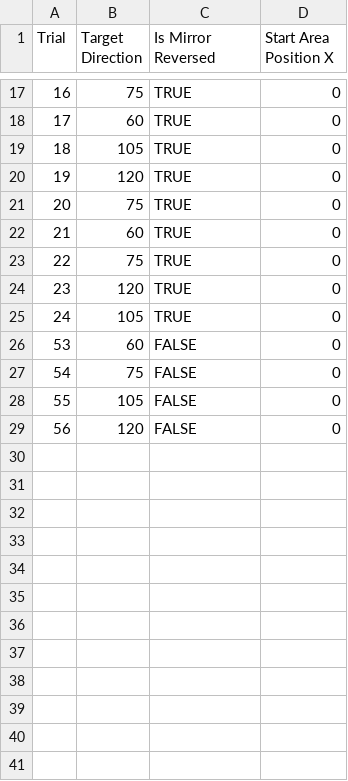
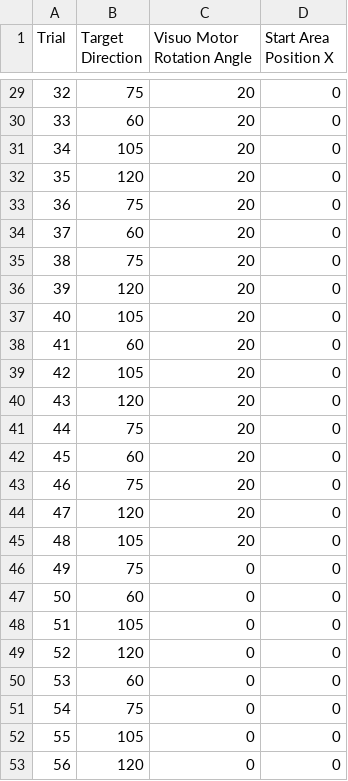
Before and after one commit to masahiroshinya/PoMLab, a CSV file: Assets/Resources/Protocols/sample protocol - abrupt vm rotation.csv, drawn as a sheet; only a part is shown, gaps mark what is left out; addresses are those after the commit; the diff covers the shown part only; the diff names each change by its address in the sheet, - before the commit and + after, or states it on an @@ line.

```diff
--- a/Assets/Resources/Protocols/sample protocol - abrupt vm rotation.csv
+++ b/Assets/Resources/Protocols/sample protocol - abrupt vm rotation.csv
-C1: Is Mirror Reversed
+C1: Visuo Motor Rotation Angle
@@ column A (Trial) renumbered between rows 7 and 49 @@
-C29:C37 (Visuo Motor Rotation Angle): TRUE
+C29:C37 (Visuo Motor Rotation Angle): 20
-C38 (Visuo Motor Rotation Angle): FALSE
+C38 (Visuo Motor Rotation Angle): 20
+row 39: 42 | 105 | 20 | 0
+row 40: 43 | 120 | 20 | 0
-C41 (Visuo Motor Rotation Angle): FALSE
+C41 (Visuo Motor Rotation Angle): 20
+row 42: 45 | 60 | 20 | 0
+row 43: 46 | 75 | 20 | 0
+row 44: 47 | 120 | 20 | 0
-C45 (Visuo Motor Rotation Angle): FALSE
+C45 (Visuo Motor Rotation Angle): 20
+row 46: 49 | 75 | 0 | 0
+row 47: 50 | 60 | 0 | 0
+row 48: 51 | 105 | 0 | 0
-C49 (Visuo Motor Rotation Angle): FALSE
+C49 (Visuo Motor Rotation Angle): 0
+row 50: 53 | 60 | 0 | 0
+row 51: 54 | 75 | 0 | 0
+row 52: 55 | 105 | 0 | 0
+row 53: 56 | 120 | 0 | 0
```
Also changed, not shown: 12 added rows and 15 edited cells elsewhere in this file, Assets/Resources/Protocols/sample protocol - gradual vm rotation.csv, 3 other files.
